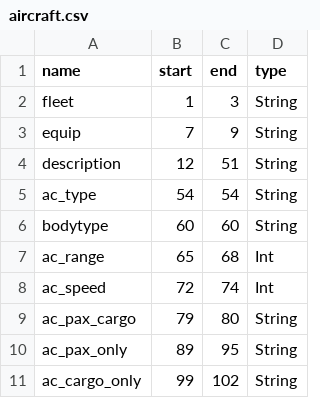
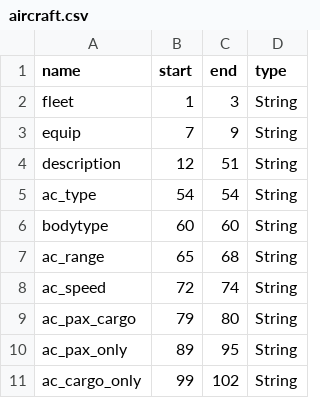
Before and after one commit to cell-scape/FixedWidthParsers.jl, a CSV file: examples/aircraft.csv, drawn as a sheet.

Commit message:
fix: change Int fields to String in airport, aircraft, and seats schemas
Airport utc_var and DST fields contain non-numeric prefixes (E/W/+/-)
and blank values that fail Int parsing. Aircraft range/speed and seats
cabin counts can also be blank. All changed to String for safe parsing.

```diff
--- a/examples/aircraft.csv
+++ b/examples/aircraft.csv
@@ -6,4 +6,4 @@ ac_type,54,54,String
 bodytype,60,60,String
-ac_range,65,68,Int
-ac_speed,72,74,Int
+ac_range,65,68,String
+ac_speed,72,74,String
 ac_pax_cargo,79,80,String
```
Also changed, not shown: examples/airport.csv, 1 other file.
